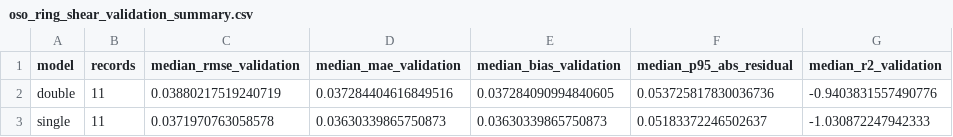
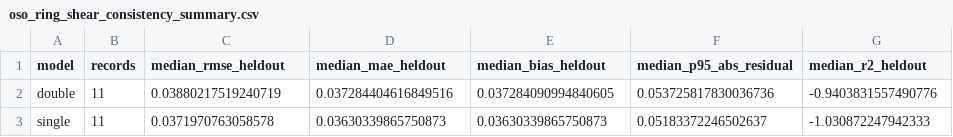
Before and after one commit to gabrielmontufar/spectral-dynamic-consolidation-supplementary, a CSV file: oso_ring_shear_consistency_summary.csv (was oso_ring_shear_validation_summary.csv), drawn as a sheet.

```diff
--- a/oso_ring_shear_validation_summary.csv
+++ b/oso_ring_shear_consistency_summary.csv
@@ -1,2 +1,2 @@
-model,records,median_rmse_validation,median_mae_validation,median_bias_validation,median_p95_abs_residual,median_r2_validation
+model,records,median_rmse_heldout,median_mae_heldout,median_bias_heldout,median_p95_abs_residual,median_r2_heldout
 double,11,0.03880217519240719,0.037284404616849516,0.037284090994840605,0.053725817830036736,-0.9403831557490776
```
Also changed, not shown: oso_ring_shear_consistency_metrics.csv, 11 other files.
